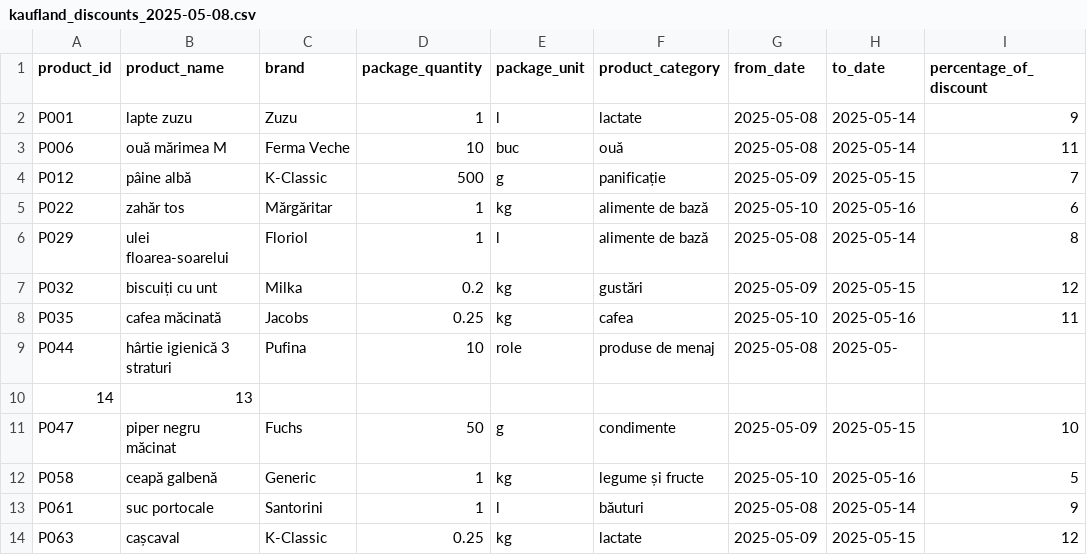
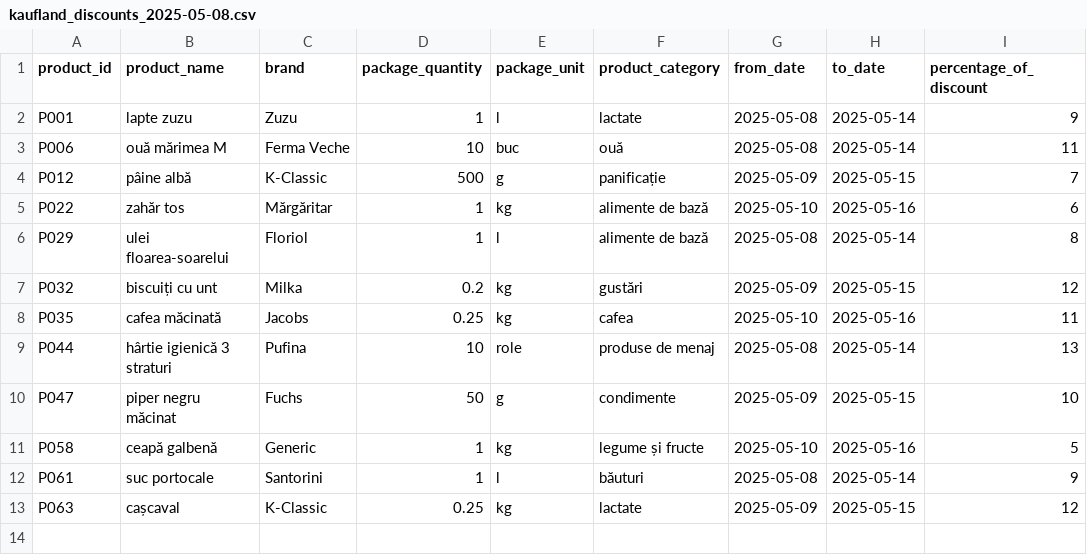
Before and after one commit to efteilucian/price-comaprator-backend, a CSV file: src/main/resources/discounts/kaufland_discounts_2025-05-08.csv, drawn as a sheet.

```diff
--- a/src/main/resources/discounts/kaufland_discounts_2025-05-08.csv
+++ b/src/main/resources/discounts/kaufland_discounts_2025-05-08.csv
@@ -8,4 +8,3 @@ P032;biscuiți cu unt;Milka;0.2;kg;gustări;2025-05-09;2025-05-15;12
 P035;cafea măcinată;Jacobs;0.25;kg;cafea;2025-05-10;2025-05-16;11
-P044;hârtie igienică 3 straturi;Pufina;10;role;produse de menaj;2025-05-08;2025-05-
-14;13
+P044;hârtie igienică 3 straturi;Pufina;10;role;produse de menaj;2025-05-08;2025-05-14;13
 P047;piper negru măcinat;Fuchs;50;g;condimente;2025-05-09;2025-05-15;10
```
Also changed, not shown: src/main/resources/discounts/lidl_discounts_2025-05-01.csv, src/main/resources/discounts/lidl_discounts_2025-05-08.csv, 5 other files.
